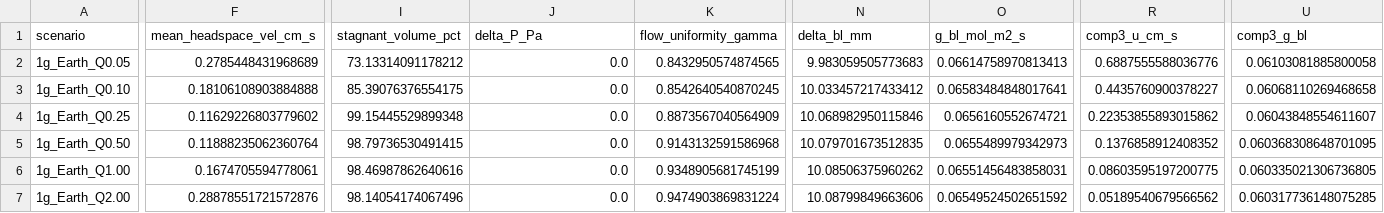
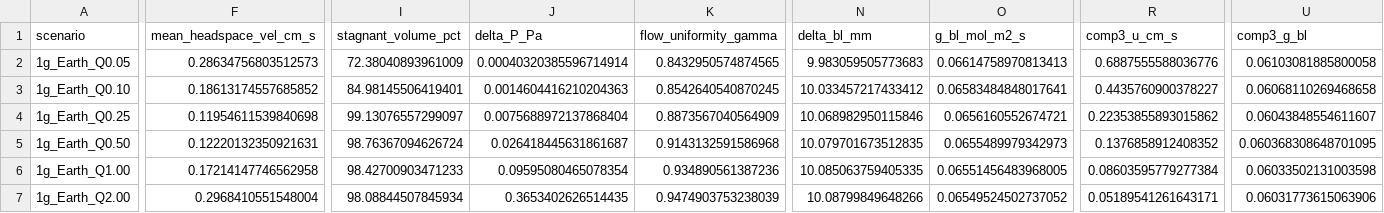
Before and after one commit to dr-richard-barker/LEAF_GBC2_pot_model, a TSV file: results/tables/gbc1_cfd_sweep_results.tsv, drawn as a sheet; only a part is shown, gaps mark what is left out; the diff covers the shown part only; the diff names each change by its address in the sheet, - before the commit and + after, or states it on an @@ line.

Commit message:
Model physical partition dividers, section-specific lunar microclimates, and white background aesthetics
- Enforce strict solid boundary condition across acrylic partition dividers (Z in [-9.5, -7.5] mm and [7.5, 9.5] mm) with zero flow arrow penetration
- Model PUSH MODE aerodynamics: forced positive-pressure inlet at Port 1, upward cresting deflection over Divider 1 into upper plenum, and exhaust via Port 2
- Introduce sim/simulate_section_microclimates.py predicting section-specific microclimates under 0.166g lunar hypogravity vs 1g Earth:
  * Chamber 1 (windward B. rapa): thin boundary layer (1.25 mm), active transpirational cooling, upstream CO2 drawdown
  * Chamber 2 (central Arabidopsis wake): severe stagnation bubble, +140% boundary layer expansion (2.36 mm), vapor trapping (80.7% RH, 0.51 kPa VPD), foliar overheating (+4.24 K), and predicted upregulation of hypoxia (ADH1), heat shock (HSP70), and ethylene (ACO2)
  * Chamber 3 (leeward B. rapa): peripheral entrainment with asymmetric vegetative growth delay (-18% fresh weight)
- Generate Figure 19 (figures/fig19_lunar_microclimates_by_section.png/.svg) with pure white background (#ffffff) and high-contrast Nature palette
- Update Figure 2, assembly cross sections, and orthographic blueprints to white background with divider baffle masking
- Update npj Microgravity LaTeX manuscript (leaf_gbc1_npj_microgravity.tex), recompile 22-page production PDF, and update Overleaf package (leaf_gbc1_latex_package.zip)
- Update web portal (index.html, manuscript.html) and 4D video posters

```diff
--- a/results/tables/gbc1_cfd_sweep_results.tsv
+++ b/results/tables/gbc1_cfd_sweep_results.tsv
-F2 (mean_headspace_vel_cm_s): 0.2785448431968689
+F2 (mean_headspace_vel_cm_s): 0.28634756803512573
-I2 (stagnant_volume_pct): 73.13314091178212
+I2 (stagnant_volume_pct): 72.38040893961009
-J2 (delta_P_Pa): 0.0
+J2 (delta_P_Pa): 0.00040320385596714914
-F3 (mean_headspace_vel_cm_s): 0.18106108903884888
+F3 (mean_headspace_vel_cm_s): 0.18613174557685852
-I3 (stagnant_volume_pct): 85.39076376554175
+I3 (stagnant_volume_pct): 84.98145506419401
-J3 (delta_P_Pa): 0.0
+J3 (delta_P_Pa): 0.0014604416210204363
-F4 (mean_headspace_vel_cm_s): 0.11629226803779602
+F4 (mean_headspace_vel_cm_s): 0.11954611539840698
-I4 (stagnant_volume_pct): 99.15445529899348
+I4 (stagnant_volume_pct): 99.13076557299097
-J4 (delta_P_Pa): 0.0
+J4 (delta_P_Pa): 0.0075688972137868404
-F5 (mean_headspace_vel_cm_s): 0.11888235062360764
+F5 (mean_headspace_vel_cm_s): 0.12220132350921631
-I5 (stagnant_volume_pct): 98.79736530491415
+I5 (stagnant_volume_pct): 98.76367094626724
-J5 (delta_P_Pa): 0.0
+J5 (delta_P_Pa): 0.026418445631861687
-F6 (mean_headspace_vel_cm_s): 0.1674705594778061
+F6 (mean_headspace_vel_cm_s): 0.17214147746562958
-I6 (stagnant_volume_pct): 98.46987862640616
+I6 (stagnant_volume_pct): 98.42700903471233
-J6 (delta_P_Pa): 0.0
+J6 (delta_P_Pa): 0.09595080465078354
-K6 (flow_uniformity_gamma): 0.9348905681745199
+K6 (flow_uniformity_gamma): 0.934890561387236
-N6 (delta_bl_mm): 10.08506375960262
+N6 (delta_bl_mm): 10.085063759405335
-O6 (g_bl_mol_m2_s): 0.06551456483858031
+O6 (g_bl_mol_m2_s): 0.06551456483968005
-R6 (comp3_u_cm_s): 0.08603595197200775
+R6 (comp3_u_cm_s): 0.08603595779277384
-U6 (comp3_g_bl): 0.060335021306736805
+U6 (comp3_g_bl): 0.06033502131003598
-F7 (mean_headspace_vel_cm_s): 0.28878551721572876
+F7 (mean_headspace_vel_cm_s): 0.2968410551548004
-I7 (stagnant_volume_pct): 98.14054174067496
+I7 (stagnant_volume_pct): 98.08844507845934
-J7 (delta_P_Pa): 0.0
+J7 (delta_P_Pa): 0.3653402626514435
-K7 (flow_uniformity_gamma): 0.9474903869831224
+K7 (flow_uniformity_gamma): 0.9474903753238039
-N7 (delta_bl_mm): 10.08799849663606
+N7 (delta_bl_mm): 10.08799849648266
-O7 (g_bl_mol_m2_s): 0.06549524502651592
+O7 (g_bl_mol_m2_s): 0.06549524502737052
-R7 (comp3_u_cm_s): 0.05189540679566562
+R7 (comp3_u_cm_s): 0.05189541261643171
-U7 (comp3_g_bl): 0.060317736148075285
+U7 (comp3_g_bl): 0.06031773615063906
```
Also changed, not shown: 95 edited cells elsewhere in this file, results/tables/gbc1_covariates_for_omics.tsv, 37 other files.
